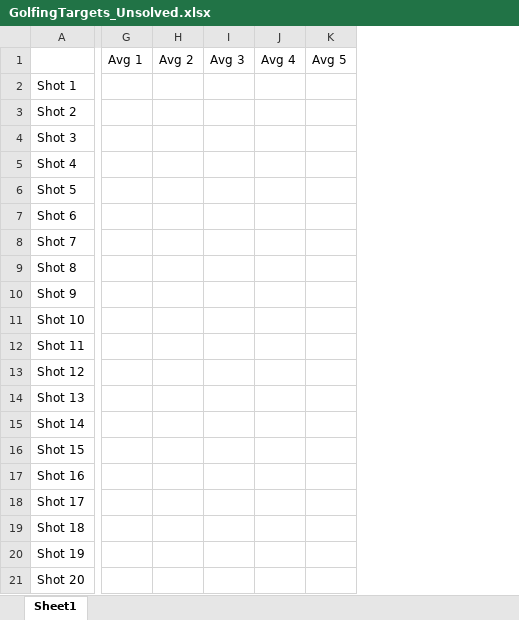
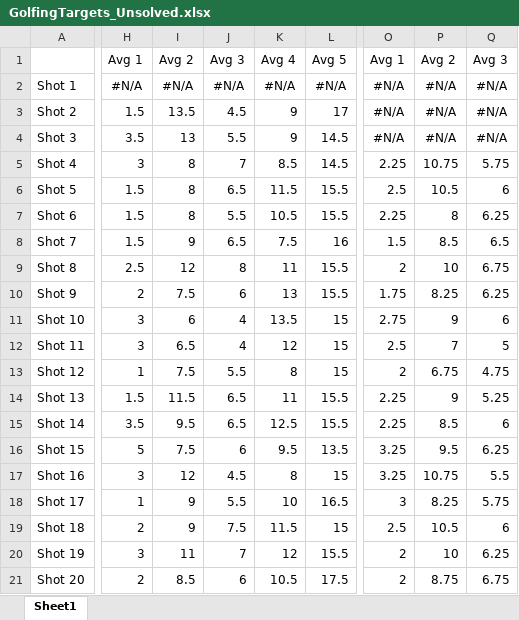
Before and after one commit to jsimashk/databootcamp-homework, an Excel workbook: Unit 1 - Excel/Classroom Activities/Class 3/09-Stu_GolfingTargets/Unsolved/GolfingTargets_Unsolved.xlsx, sheet Sheet1, drawn as a sheet; only a part is shown, gaps mark what is left out; values as stored, in another font and other column widths than the file's, no borders; charts and pictures not drawn; removed rows and columns are numbered as before the commit, all else as after; the diff covers the shown part only; the diff names each change by its address in the sheet, - before the commit and + after, or states it on an @@ line.

```diff
--- a/Unit 1 - Excel/Classroom Activities/Class 3/09-Stu_GolfingTargets/Unsolved/GolfingTargets_Unsolved.xlsx (sheet Sheet1)
+++ b/Unit 1 - Excel/Classroom Activities/Class 3/09-Stu_GolfingTargets/Unsolved/GolfingTargets_Unsolved.xlsx (sheet Sheet1)
-column G, row 1: Avg 1
-column H, row 1: Avg 2
-column I, row 1: Avg 3
-column J, row 1: Avg 4
-column K, row 1: Avg 5
+column H, rows 1-21: Avg 1 | #N/A | 1.5 | 3.5 | 3 | 1.5 | 1.5 | 1.5 | 2.5 | 2 | 3 | 3 | 1 | 1.5 | 3.5 | 5 | 3 | 1 | 2 | 3 | 2
+column I, rows 1-21: Avg 2 | #N/A | 13.5 | 13 | 8 | 8 | 8 | 9 | 12 | 7.5 | 6 | 6.5 | 7.5 | 11.5 | 9.5 | 7.5 | 12 | 9 | 9 | 11 | 8.5
+column J, rows 1-21: Avg 3 | #N/A | 4.5 | 5.5 | 7 | 6.5 | 5.5 | 6.5 | 8 | 6 | 4 | 4 | 5.5 | 6.5 | 6.5 | 6 | 4.5 | 5.5 | 7.5 | 7 | 6
+column K, rows 1-21: Avg 4 | #N/A | 9 | 9 | 8.5 | 11.5 | 10.5 | 7.5 | 11 | 13 | 13.5 | 12 | 8 | 11 | 12.5 | 9.5 | 8 | 10 | 11.5 | 12 | 10.5
+column L, rows 1-21: Avg 5 | #N/A | 17 | 14.5 | 14.5 | 15.5 | 15.5 | 16 | 15.5 | 15.5 | 15 | 15 | 15 | 15.5 | 15.5 | 13.5 | 15 | 16.5 | 15 | 15.5 | 17.5
+column O, rows 1-21: Avg 1 | #N/A | #N/A | #N/A | 2.25 | 2.5 | 2.25 | 1.5 | 2 | 1.75 | 2.75 | 2.5 | 2 | 2.25 | 2.25 | 3.25 | 3.25 | 3 | 2.5 | 2 | 2
+column P, rows 1-21: Avg 2 | #N/A | #N/A | #N/A | 10.75 | 10.5 | 8 | 8.5 | 10 | 8.25 | 9 | 7 | 6.75 | 9 | 8.5 | 9.5 | 10.75 | 8.25 | 10.5 | 10 | 8.75
+column Q, rows 1-21: Avg 3 | #N/A | #N/A | #N/A | 5.75 | 6 | 6.25 | 6.5 | 6.75 | 6.25 | 6 | 5 | 4.75 | 5.25 | 6 | 6.25 | 5.5 | 5.75 | 6 | 6.25 | 6.75
```
Also changed, not shown: 5 added columns elsewhere in this sheet, charts or pictures, Unit 1 - Excel/Classroom Activities/Class 2/04-Stu_GradeBook/Unsolved/GradeBook_Unsolved.xlsx, Unit 1 - Excel/Classroom Activities/Class 2/06-Stu_ApplesAndOranges/Unsolved/ApplesAndOranges_Unsolved.xlsx, 11 other files.
